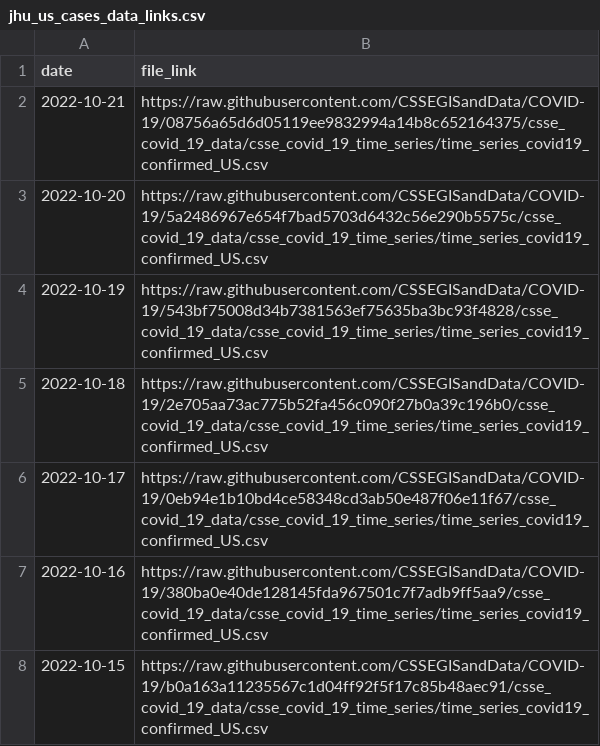
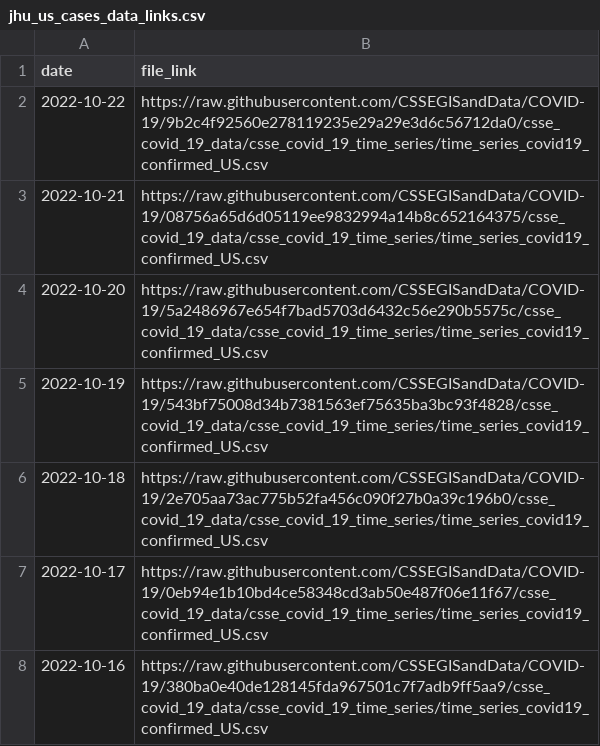
Before and after one commit to Serena-Wang/covidData, a CSV file: data/jhu_us_cases_data_links.csv, drawn as a sheet; only a part is shown; the shorter side is filled out with more unchanged rows.

```diff
--- a/data/jhu_us_cases_data_links.csv
+++ b/data/jhu_us_cases_data_links.csv
@@ -1,2 +1,3 @@
 "date","file_link"
+2022-10-22,"https://raw.githubusercontent.com/CSSEGISandData/COVID-19/9b2c4f92560e278119235e29a29e3d6c56712da0/csse_covid_19_data/csse_covid_19_time_series/time_series_covid19_confirmed_US.csv"
 2022-10-21,"https://raw.githubusercontent.com/CSSEGISandData/COVID-19/08756a65d6d05119ee9832994a14b8c652164375/csse_covid_19_data/csse_covid_19_time_series/time_series_covid19_confirmed_US.csv"
```
Also changed, not shown: data/jhu_us_deaths_data_links.csv, 2 other files.
